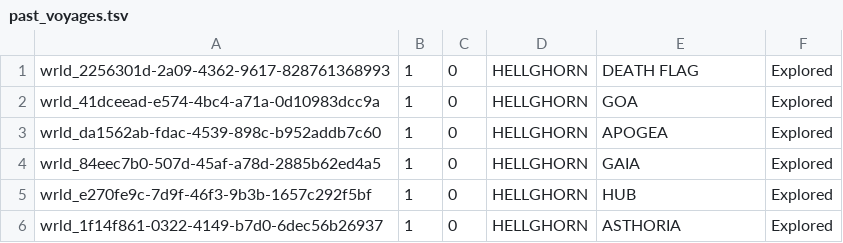
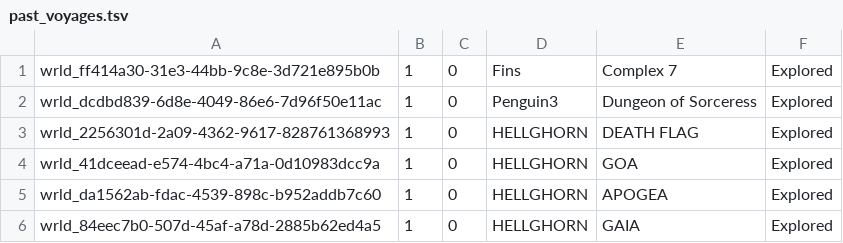
Before and after one commit to Twila27/twila27.github.io, a TSV file: vr/portals/voyagers/past_voyages.tsv, drawn as a sheet; only a part is shown; the shorter side is filled out with more unchanged rows; the diff names each change by its address in the sheet, - before the commit and + after, or states it on an @@ line.

Commit message:
Update past_voyages.tsv

```diff
--- a/vr/portals/voyagers/past_voyages.tsv
+++ b/vr/portals/voyagers/past_voyages.tsv
+row 1: wrld_ff414a30-31e3-44bb-9c8e-3d721e895b0b | 1 | 0 | Fins | Complex 7 | Explored
+row 2: wrld_dcdbd839-6d8e-4049-86e6-7d96f50e11ac | 1 | 0 | Penguin3 | Dungeon of Sorceress | Explored
```
